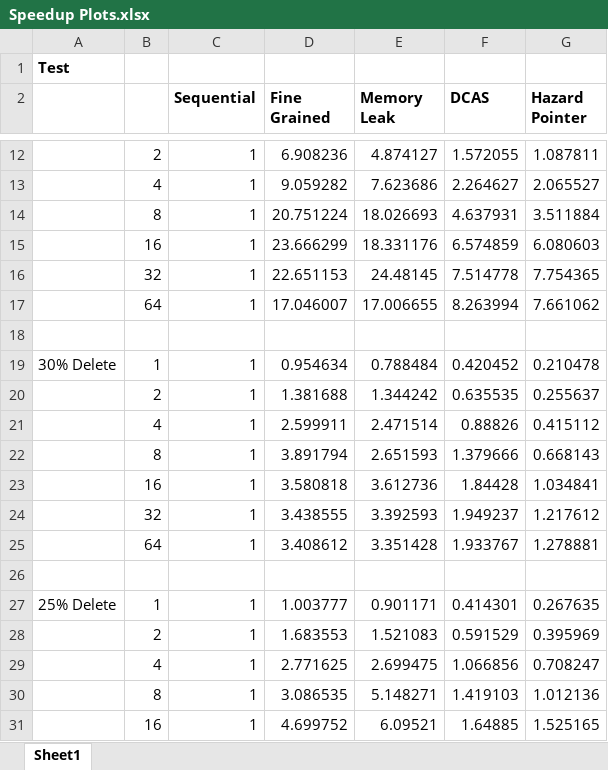
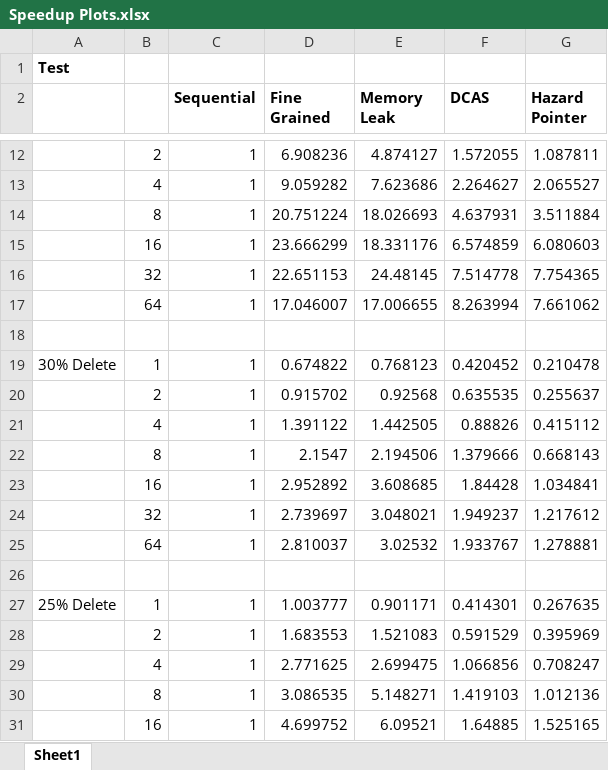
Before and after one commit to emilytsui/15-418-Project-Site, an Excel workbook: src/Speedup Plots.xlsx, sheet Sheet1, drawn as a sheet; only a part is shown, gaps mark what is left out; values as stored, in another font and other column widths than the file's, no borders; charts and pictures not drawn; the diff names each change by its address in the sheet, - before the commit and + after, or states it on an @@ line.

```diff
--- a/src/Speedup Plots.xlsx (sheet Sheet1)
+++ b/src/Speedup Plots.xlsx (sheet Sheet1)
-D19 (Fine Grained): 0.954634
+D19 (Fine Grained): 0.674822
-E19 (Memory Leak): 0.788484
+E19 (Memory Leak): 0.768123
-D20 (Fine Grained): 1.381688
+D20 (Fine Grained): 0.915702
-E20 (Memory Leak): 1.344242
+E20 (Memory Leak): 0.92568
-D21 (Fine Grained): 2.599911
+D21 (Fine Grained): 1.391122
-E21 (Memory Leak): 2.471514
+E21 (Memory Leak): 1.442505
-D22 (Fine Grained): 3.891794
+D22 (Fine Grained): 2.1547
-E22 (Memory Leak): 2.651593
+E22 (Memory Leak): 2.194506
-D23 (Fine Grained): 3.580818
+D23 (Fine Grained): 2.952892
-E23 (Memory Leak): 3.612736
+E23 (Memory Leak): 3.608685
-D24 (Fine Grained): 3.438555
+D24 (Fine Grained): 2.739697
-E24 (Memory Leak): 3.392593
+E24 (Memory Leak): 3.048021
-D25 (Fine Grained): 3.408612
+D25 (Fine Grained): 2.810037
-E25 (Memory Leak): 3.351428
+E25 (Memory Leak): 3.02532
```
Also changed, not shown: charts or pictures, 2 other files.
